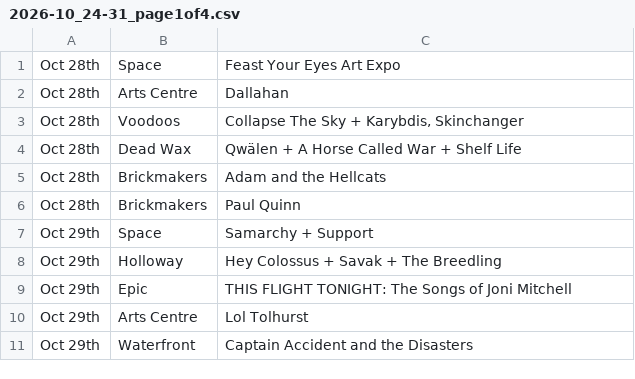
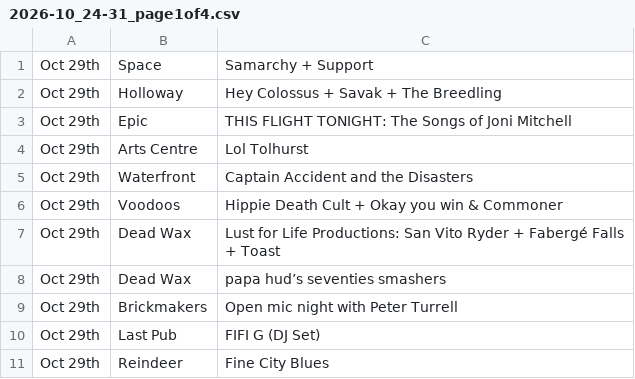
Before and after one commit to nathankjw/GigsNorwich-scraper, a CSV file: scraped_data/instagram/2026-10_24-31_page1of4.csv, drawn as a sheet.

```diff
--- a/scraped_data/instagram/2026-10_24-31_page1of4.csv
+++ b/scraped_data/instagram/2026-10_24-31_page1of4.csv
@@ -1,7 +1 @@
-Oct 28th,Space,Feast Your Eyes Art Expo
-Oct 28th,Arts Centre,Dallahan
-Oct 28th,Voodoos,"Collapse The Sky + Karybdis, Skinchanger"
-Oct 28th,Dead Wax,Qwälen + A Horse Called War + Shelf Life
-Oct 28th,Brickmakers,Adam and the Hellcats
-Oct 28th,Brickmakers,Paul Quinn
 Oct 29th,Space,Samarchy + Support
@@ -11 +5,7 @@ Oct 29th,Arts Centre,Lol Tolhurst
 Oct 29th,Waterfront,Captain Accident and the Disasters
+Oct 29th,Voodoos,Hippie Death Cult + Okay you win & Commoner
+Oct 29th,Dead Wax,Lust for Life Productions: San Vito Ryder + Fabergé Falls + Toast
+Oct 29th,Dead Wax,papa hud’s seventies smashers
+Oct 29th,Brickmakers,Open  mic  night with Peter Turrell
+Oct 29th,Last Pub,FIFI G (DJ Set)
+Oct 29th,Reindeer,Fine City Blues
```
Also changed, not shown: scraped_data/instagram/2026-10_24-31_page2of4.csv, scraped_data/instagram/2026-10_24-31_page3of4.csv, 5 other files.
